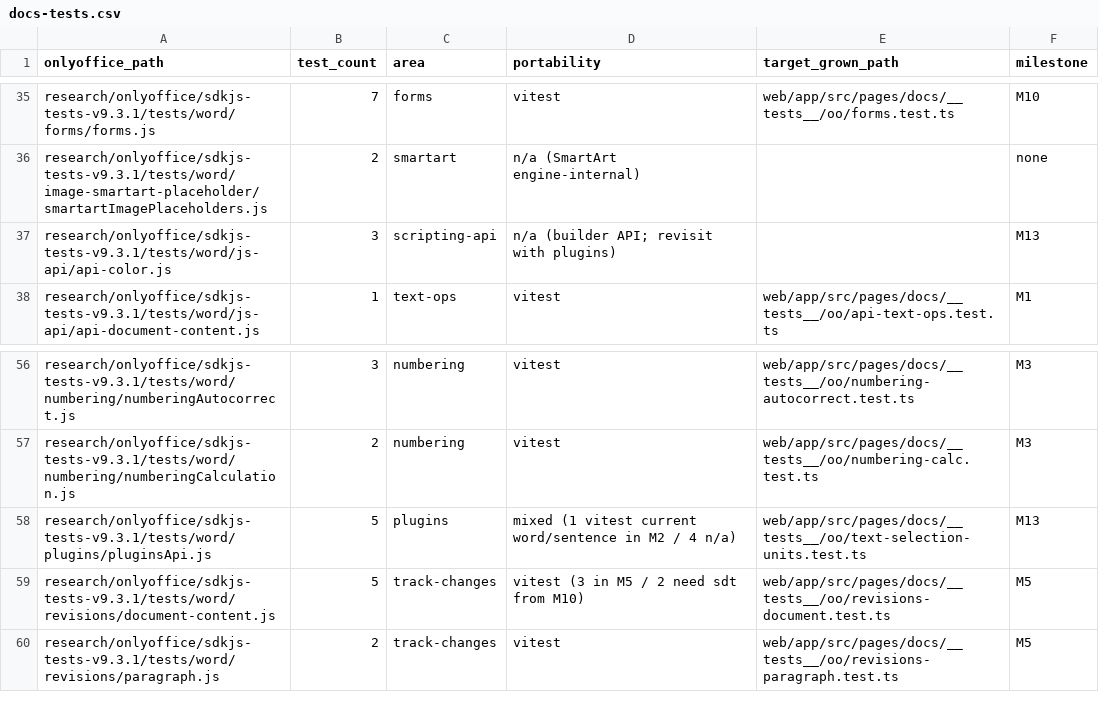
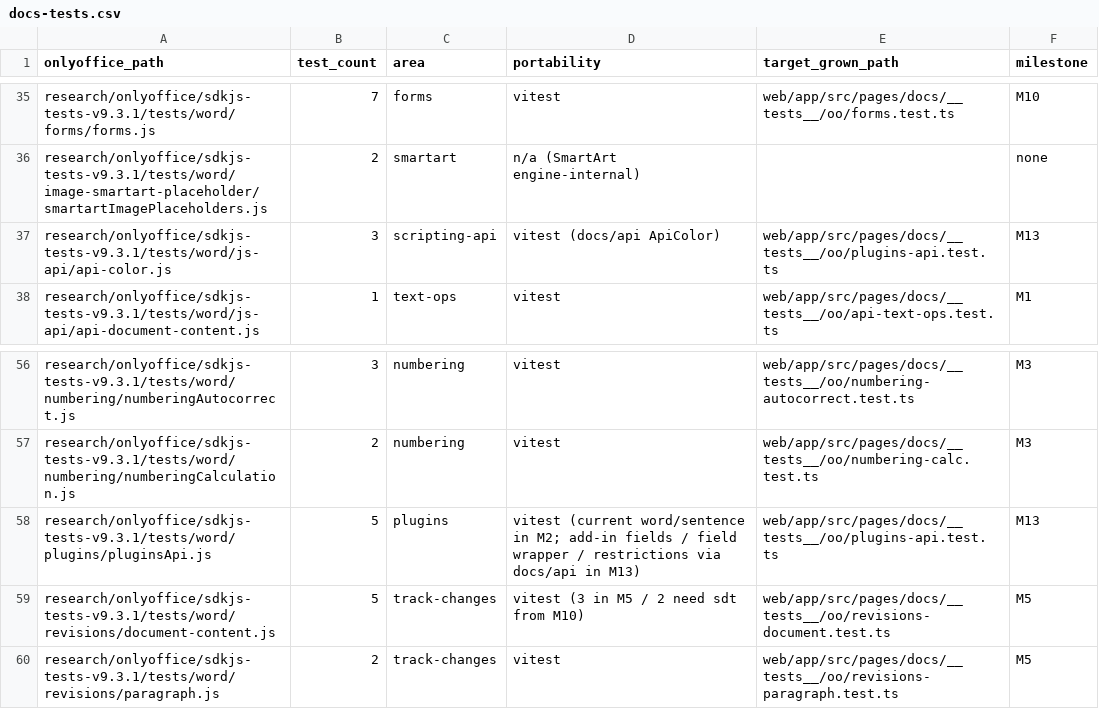
Before and after one commit to grown-platform/grown, a CSV file: docs/plans/onlyoffice-parity/docs-tests.csv, drawn as a sheet; only a part is shown, gaps mark what is left out.

Commit message:
docs(parity): Docs M13 and CC7 part 2 status, baseline

```diff
--- a/docs/plans/onlyoffice-parity/docs-tests.csv
+++ b/docs/plans/onlyoffice-parity/docs-tests.csv
@@ -36,3 +36,3 @@ research/onlyoffice/sdkjs-tests-v9.3.1/tests/word/forms/forms.js,7,forms,vitest,
 research/onlyoffice/sdkjs-tests-v9.3.1/tests/word/image-smartart-placeholder/smartartImagePlaceholders.js,2,smartart,n/a (SmartArt engine-internal),,none
-research/onlyoffice/sdkjs-tests-v9.3.1/tests/word/js-api/api-color.js,3,scripting-api,n/a (builder API; revisit with plugins),,M13
+research/onlyoffice/sdkjs-tests-v9.3.1/tests/word/js-api/api-color.js,3,scripting-api,vitest (docs/api ApiColor),web/app/src/pages/docs/__tests__/oo/plugins-api.test.ts,M13
 research/onlyoffice/sdkjs-tests-v9.3.1/tests/word/js-api/api-document-content.js,1,text-ops,vitest,web/app/src/pages/docs/__tests__/oo/api-text-ops.test.ts,M1
@@ -57,3 +57,3 @@ research/onlyoffice/sdkjs-tests-v9.3.1/tests/word/numbering/numberingAutocorrect
 research/onlyoffice/sdkjs-tests-v9.3.1/tests/word/numbering/numberingCalculation.js,2,numbering,vitest,web/app/src/pages/docs/__tests__/oo/numbering-calc.test.ts,M3
-research/onlyoffice/sdkjs-tests-v9.3.1/tests/word/plugins/pluginsApi.js,5,plugins,mixed (1 vitest current word/sentence in M2 / 4 n/a),web/app/src/pages/docs/__tests__/oo/text-selection-units.test.ts,M13
+research/onlyoffice/sdkjs-tests-v9.3.1/tests/word/plugins/pluginsApi.js,5,plugins,vitest (current word/sentence in M2; add-in fields / field wrapper / restrictions via docs/api in M13),web/app/src/pages/docs/__tests__/oo/plugins-api.test.ts,M13
 research/onlyoffice/sdkjs-tests-v9.3.1/tests/word/revisions/document-content.js,5,track-changes,vitest (3 in M5 / 2 need sdt from M10),web/app/src/pages/docs/__tests__/oo/revisions-document.test.ts,M5
```
Also changed, not shown: 3 other files.
